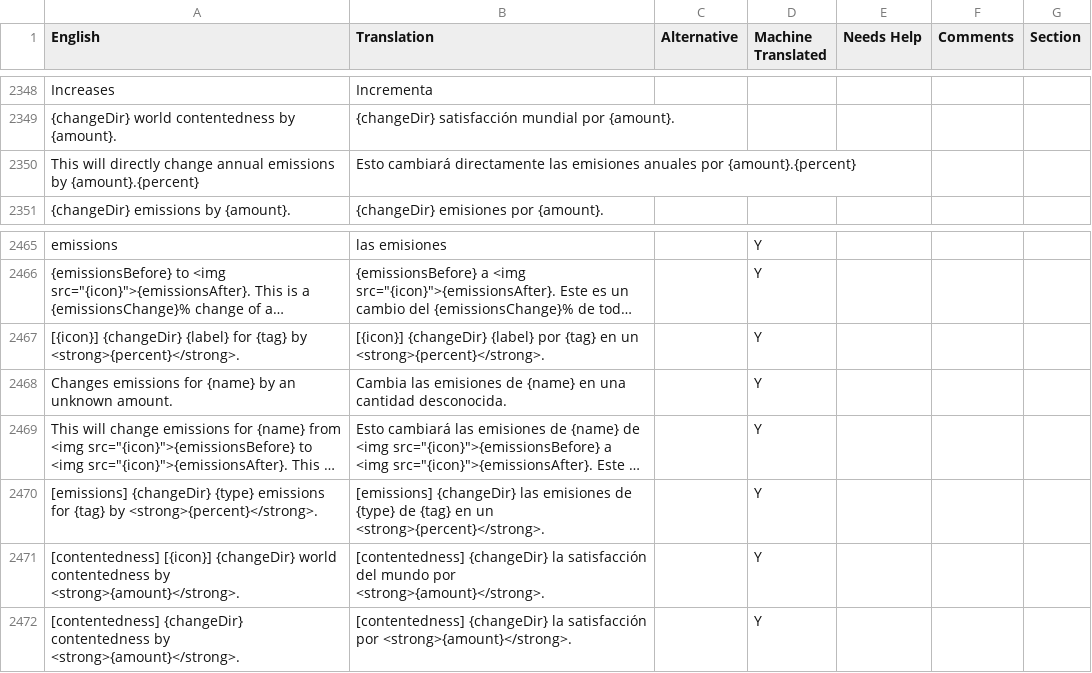
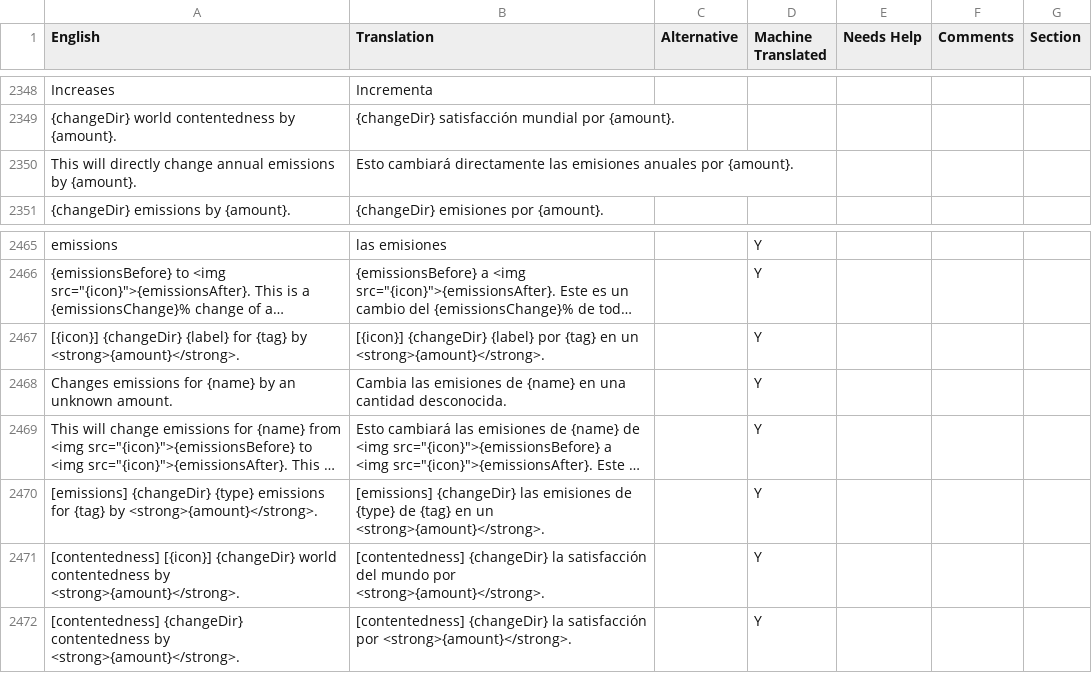
Before and after one commit to frnsys/half_earth, a CSV file: hes-game/locales/src/es.csv, drawn as a sheet; only a part is shown, gaps mark what is left out; long unchanged cells end in …; the diff names each change by its address in the sheet, - before the commit and + after, or states it on an @@ line.

```diff
--- a/hes-game/locales/src/es.csv
+++ b/hes-game/locales/src/es.csv
-A2350 (English): …emissions by {amount}.{percent}
+A2350 (English): …emissions by {amount}.
-B2350 (Translation): …anuales por {amount}.{percent}
+B2350 (Translation): …anuales por {amount}.
-A2467 (English): …{tag} by <strong>{percent}</strong>.
+A2467 (English): …{tag} by <strong>{amount}</strong>.
-B2467 (Translation): …en un <strong>{percent}</strong>.
+B2467 (Translation): …en un <strong>{amount}</strong>.
-A2470 (English): …{tag} by <strong>{percent}</strong>.
+A2470 (English): …{tag} by <strong>{amount}</strong>.
-B2470 (Translation): …en un <strong>{percent}</strong>.
+B2470 (Translation): …en un <strong>{amount}</strong>.
```
Also changed, not shown: hes-game/locales/src/de-de.csv, hes-game/locales/src/fr-fr.csv, 18 other files.
